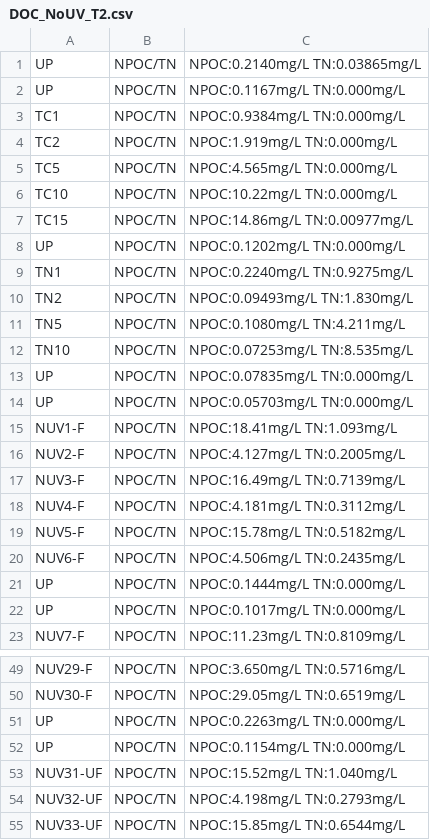
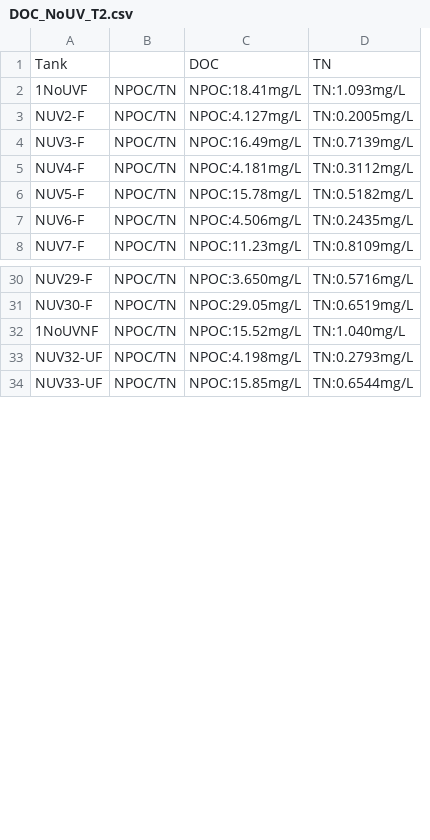
Before and after one commit to cbwall/Pyromania, a CSV file: data/UVBIO/DOC_NoUV_T2.csv, drawn as a sheet; only a part is shown, gaps mark what is left out; removed rows and columns are numbered as before the commit, all else as after; the diff covers the shown part only; the diff names each change by its address in the sheet, - before the commit and + after, or states it on an @@ line.

```diff
--- a/data/UVBIO/DOC_NoUV_T2.csv
+++ b/data/UVBIO/DOC_NoUV_T2.csv
-column C, rows 15-20: NPOC:18.41mg/L TN:1.093mg/L | NPOC:4.127mg/L TN:0.2005mg/L | NPOC:16.49mg/L TN:0.7139mg/L | NPOC:4.181mg/L TN:0.3112mg/L | NPOC:15.78mg/L TN:0.5182mg/L | NPOC:4.506mg/L TN:0.2435mg/L; row 23: NPOC:11.23mg/L TN:0.8109mg/L; rows 49-50: NPOC:3.650mg/L TN:0.5716mg/L | NPOC:29.05mg/L TN:0.6519mg/L; rows 53-55: NPOC:15.52mg/L TN:1.040mg/L | NPOC:4.198mg/L TN:0.2793mg/L | NPOC:15.85mg/L TN:0.6544mg/L
+column C, rows 2-8: NPOC:18.41mg/L | NPOC:4.127mg/L | NPOC:16.49mg/L | NPOC:4.181mg/L | NPOC:15.78mg/L | NPOC:4.506mg/L | NPOC:11.23mg/L; rows 30-34: NPOC:3.650mg/L | NPOC:29.05mg/L | NPOC:15.52mg/L | NPOC:4.198mg/L | NPOC:15.85mg/L
+column D, rows 2-8: TN:1.093mg/L | TN:0.2005mg/L | TN:0.7139mg/L | TN:0.3112mg/L | TN:0.5182mg/L | TN:0.2435mg/L | TN:0.8109mg/L; rows 30-34: TN:0.5716mg/L | TN:0.6519mg/L | TN:1.040mg/L | TN:0.2793mg/L | TN:0.6544mg/L
-row 1: UP | NPOC/TN | NPOC:0.2140mg/L TN:0.03865mg/L
-row 2: UP | NPOC/TN | NPOC:0.1167mg/L TN:0.000mg/L
-row 3: TC1 | NPOC/TN | NPOC:0.9384mg/L TN:0.000mg/L
-row 4: TC2 | NPOC/TN | NPOC:1.919mg/L TN:0.000mg/L
-row 5: TC5 | NPOC/TN | NPOC:4.565mg/L TN:0.000mg/L
-row 6: TC10 | NPOC/TN | NPOC:10.22mg/L TN:0.000mg/L
-row 7: TC15 | NPOC/TN | NPOC:14.86mg/L TN:0.00977mg/L
-row 8: UP | NPOC/TN | NPOC:0.1202mg/L TN:0.000mg/L
-row 9: TN1 | NPOC/TN | NPOC:0.2240mg/L TN:0.9275mg/L
-row 10: TN2 | NPOC/TN | NPOC:0.09493mg/L TN:1.830mg/L
-row 11: TN5 | NPOC/TN | NPOC:0.1080mg/L TN:4.211mg/L
-row 12: TN10 | NPOC/TN | NPOC:0.07253mg/L TN:8.535mg/L
-row 13: UP | NPOC/TN | NPOC:0.07835mg/L TN:0.000mg/L
-row 14: UP | NPOC/TN | NPOC:0.05703mg/L TN:0.000mg/L
+row 1: Tank |  | DOC | TN
-A2: NUV1-F
+A2: 1NoUVF
-row 21: UP | NPOC/TN | NPOC:0.1444mg/L TN:0.000mg/L
-row 22: UP | NPOC/TN | NPOC:0.1017mg/L TN:0.000mg/L
-row 51: UP | NPOC/TN | NPOC:0.2263mg/L TN:0.000mg/L
-row 52: UP | NPOC/TN | NPOC:0.1154mg/L TN:0.000mg/L
-A32: NUV31-UF
+A32: 1NoUVNF
```
Also changed, not shown: 10 removed rows elsewhere in this file, data/UVBIO/DOC_NoUV_T1.csv, data/UVBIO/DOC_NoUV_T3.csv, 5 other files.
